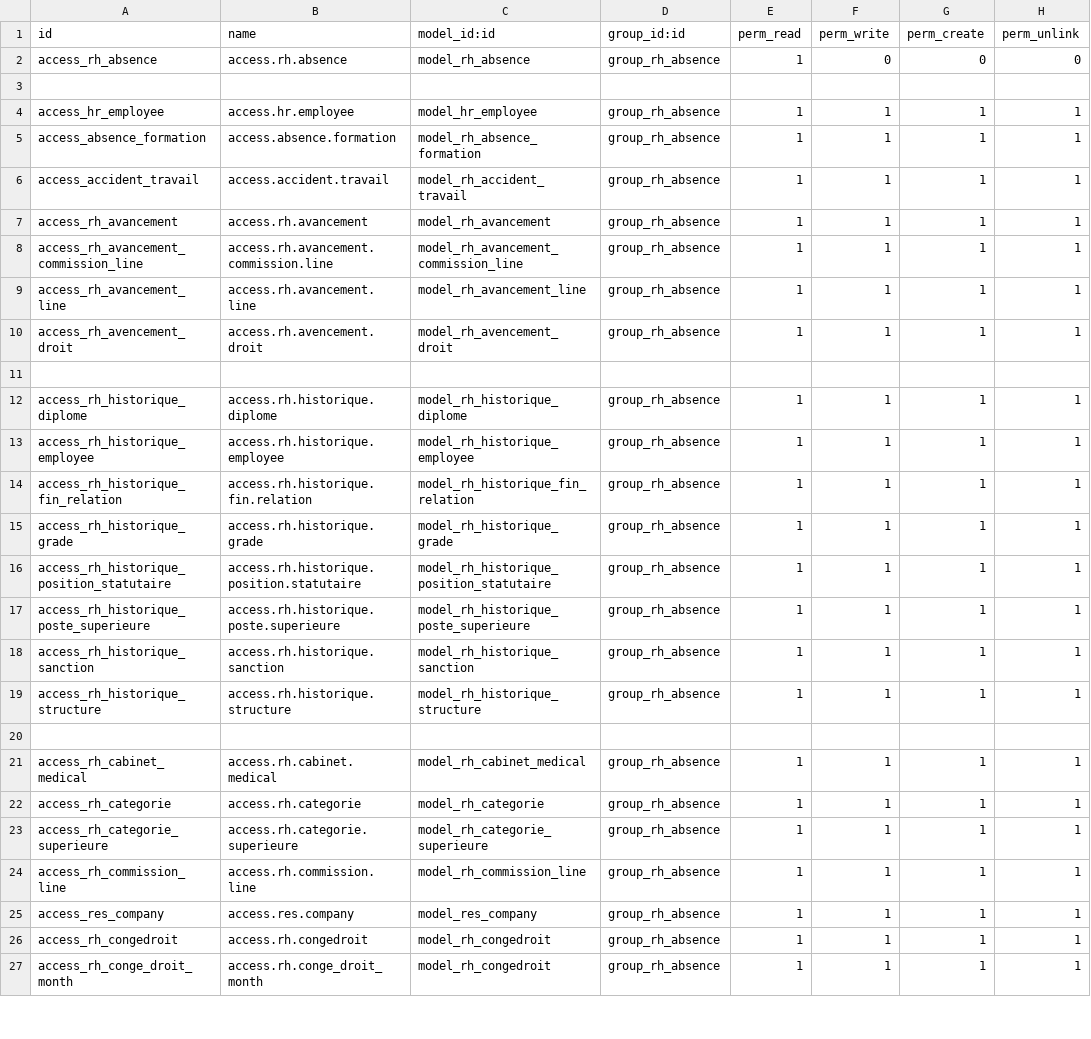
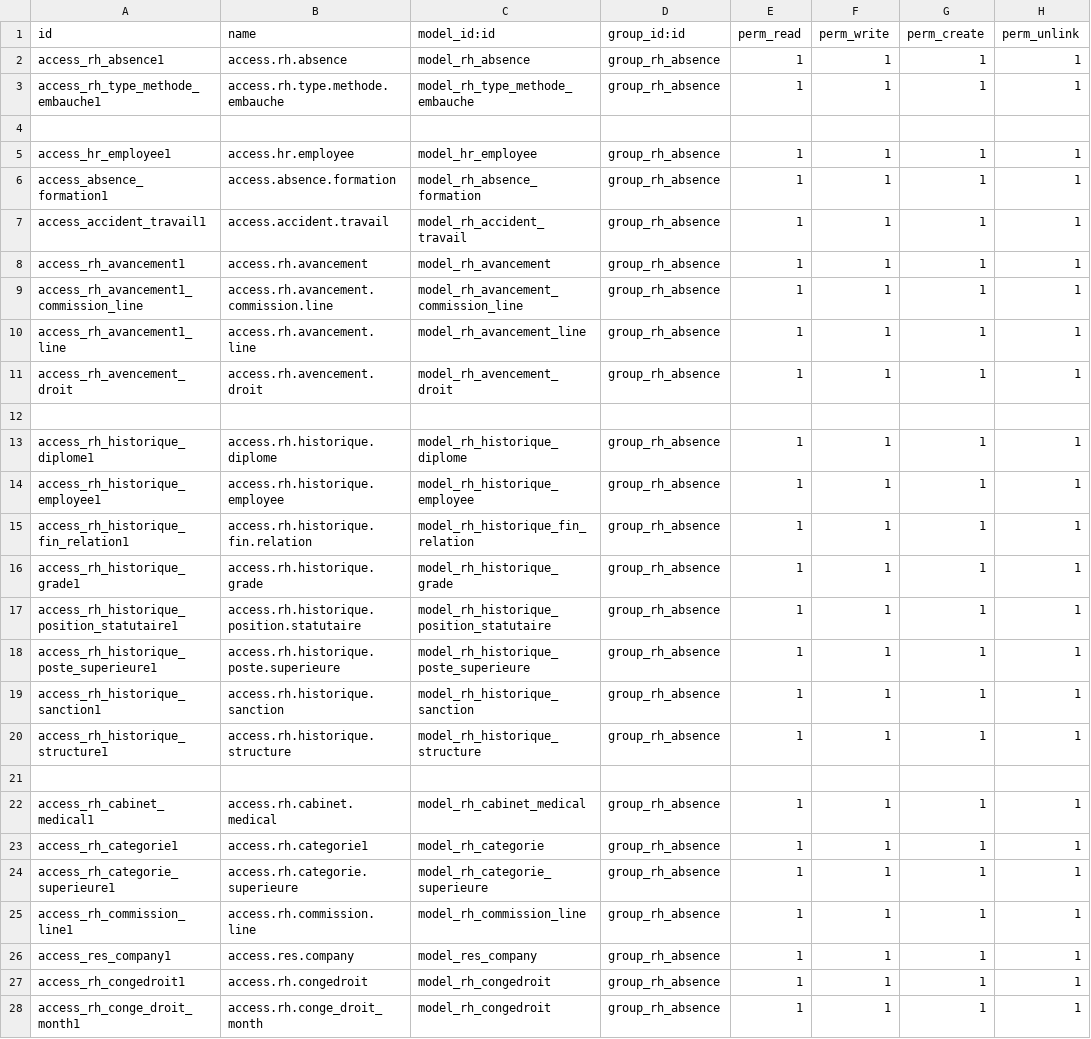
Before and after one commit to idiro96/Ressource_Humaine, a CSV file: security/ir.model.access.csv, drawn as a sheet; only a part is shown; the diff covers the shown part only.

```diff
--- a/security/ir.model.access.csv
+++ b/security/ir.model.access.csv
@@ -1,27 +1,28 @@
 id,name,model_id:id,group_id:id,perm_read,perm_write,perm_create,perm_unlink
-access_rh_absence,access.rh.absence,model_rh_absence,group_rh_absence,1,0,0,0
+access_rh_absence1,access.rh.absence,model_rh_absence,group_rh_absence,1,1,1,1
+access_rh_type_methode_embauche1,access.rh.type.methode.embauche,model_rh_type_methode_embauche,group_rh_absence,1,1,1,1
 
-access_hr_employee,access.hr.employee,model_hr_employee,group_rh_absence,1,1,1,1
-access_absence_formation,access.absence.formation,model_rh_absence_formation,group_rh_absence,1,1,1,1
-access_accident_travail,access.accident.travail,model_rh_accident_travail,group_rh_absence,1,1,1,1
-access_rh_avancement,access.rh.avancement,model_rh_avancement,group_rh_absence,1,1,1,1
-access_rh_avancement_commission_line,access.rh.avancement.commission.line,model_rh_avancement_commission_line,group_rh_absence,1,1,1,1
-access_rh_avancement_line,access.rh.avancement.line,model_rh_avancement_line,group_rh_absence,1,1,1,1
+access_hr_employee1,access.hr.employee,model_hr_employee,group_rh_absence,1,1,1,1
+access_absence_formation1,access.absence.formation,model_rh_absence_formation,group_rh_absence,1,1,1,1
+access_accident_travail1,access.accident.travail,model_rh_accident_travail,group_rh_absence,1,1,1,1
+access_rh_avancement1,access.rh.avancement,model_rh_avancement,group_rh_absence,1,1,1,1
+access_rh_avancement1_commission_line,access.rh.avancement.commission.line,model_rh_avancement_commission_line,group_rh_absence,1,1,1,1
+access_rh_avancement1_line,access.rh.avancement.line,model_rh_avancement_line,group_rh_absence,1,1,1,1
 access_rh_avencement_droit,access.rh.avencement.droit,model_rh_avencement_droit,group_rh_absence,1,1,1,1
 
-access_rh_historique_diplome,access.rh.historique.diplome,model_rh_historique_diplome,group_rh_absence,1,1,1,1
-access_rh_historique_employee,access.rh.historique.employee,model_rh_historique_employee,group_rh_absence,1,1,1,1
-access_rh_historique_fin_relation,access.rh.historique.fin.relation,model_rh_historique_fin_relation,group_rh_absence,1,1,1,1
-access_rh_historique_grade,access.rh.historique.grade,model_rh_historique_grade,group_rh_absence,1,1,1,1
-access_rh_historique_position_statutaire,access.rh.historique.position.statutaire,model_rh_historique_position_statutaire,group_rh_absence,1,1,1,1
-access_rh_historique_poste_superieure,access.rh.historique.poste.superieure,model_rh_historique_poste_superieure,group_rh_absence,1,1,1,1
-access_rh_historique_sanction,access.rh.historique.sanction,model_rh_historique_sanction,group_rh_absence,1,1,1,1
-access_rh_historique_structure,access.rh.historique.structure,model_rh_historique_structure,group_rh_absence,1,1,1,1
+access_rh_historique_diplome1,access.rh.historique.diplome,model_rh_historique_diplome,group_rh_absence,1,1,1,1
+access_rh_historique_employee1,access.rh.historique.employee,model_rh_historique_employee,group_rh_absence,1,1,1,1
+access_rh_historique_fin_relation1,access.rh.historique.fin.relation,model_rh_historique_fin_relation,group_rh_absence,1,1,1,1
+access_rh_historique_grade1,access.rh.historique.grade,model_rh_historique_grade,group_rh_absence,1,1,1,1
+access_rh_historique_position_statutaire1,access.rh.historique.position.statutaire,model_rh_historique_position_statutaire,group_rh_absence,1,1,1,1
+access_rh_historique_poste_superieure1,access.rh.historique.poste.superieure,model_rh_historique_poste_superieure,group_rh_absence,1,1,1,1
+access_rh_historique_sanction1,access.rh.historique.sanction,model_rh_historique_sanction,group_rh_absence,1,1,1,1
+access_rh_historique_structure1,access.rh.historique.structure,model_rh_historique_structure,group_rh_absence,1,1,1,1
 
-access_rh_cabinet_medical,access.rh.cabinet.medical,model_rh_cabinet_medical,group_rh_absence,1,1,1,1
-access_rh_categorie,access.rh.categorie,model_rh_categorie,group_rh_absence,1,1,1,1
-access_rh_categorie_superieure,access.rh.categorie.superieure,model_rh_categorie_superieure,group_rh_absence,1,1,1,1
-access_rh_commission_line,access.rh.commission.line,model_rh_commission_line,group_rh_absence,1,1,1,1
-access_res_company,access.res.company,model_res_company,group_rh_absence,1,1,1,1
-access_rh_congedroit,access.rh.congedroit,model_rh_congedroit,group_rh_absence,1,1,1,1
-access_rh_conge_droit_month,access.rh.conge_droit_month,model_rh_congedroit,group_rh_absence,1,1,1,1
+access_rh_cabinet_medical1,access.rh.cabinet.medical,model_rh_cabinet_medical,group_rh_absence,1,1,1,1
+access_rh_categorie1,access.rh.categorie1,model_rh_categorie,group_rh_absence,1,1,1,1
+access_rh_categorie_superieure1,access.rh.categorie.superieure,model_rh_categorie_superieure,group_rh_absence,1,1,1,1
+access_rh_commission_line1,access.rh.commission.line,model_rh_commission_line,group_rh_absence,1,1,1,1
+access_res_company1,access.res.company,model_res_company,group_rh_absence,1,1,1,1
+access_rh_congedroit1,access.rh.congedroit,model_rh_congedroit,group_rh_absence,1,1,1,1
+access_rh_conge_droit_month1,access.rh.conge_droit_month,model_rh_congedroit,group_rh_absence,1,1,1,1
```
Also changed, not shown: 4 added rows and 51 edited cells elsewhere in this file, 2 other files.
